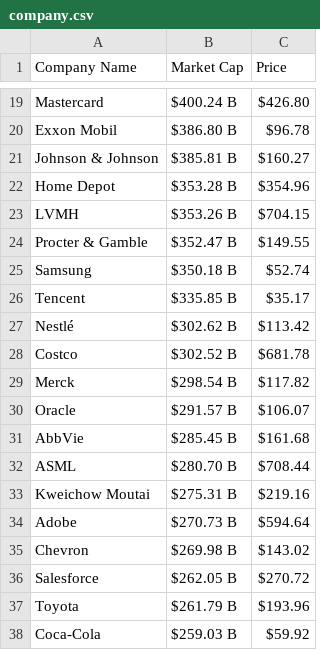
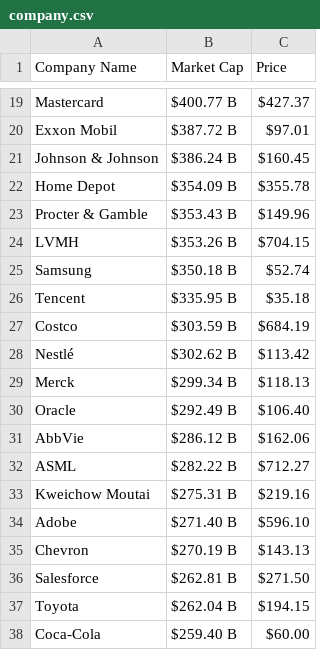
Before and after one commit to AbhishekBaske/marketcap_webscrap, a CSV file: company.csv, drawn as a sheet; only a part is shown, gaps mark what is left out; removed rows and columns are numbered as before the commit, all else as after; the diff covers the shown part only; the diff names each change by its address in the sheet, - before the commit and + after, or states it on an @@ line.

```diff
--- a/company.csv
+++ b/company.csv
-B19 (Market Cap): $400.24 B
+B19 (Market Cap): $400.77 B
-C19 (Price): $426.80
+C19 (Price): $427.37
-B20 (Market Cap): $386.80 B
+B20 (Market Cap): $387.72 B
-C20 (Price): $96.78
+C20 (Price): $97.01
-B21 (Market Cap): $385.81 B
+B21 (Market Cap): $386.24 B
-C21 (Price): $160.27
+C21 (Price): $160.45
-B22 (Market Cap): $353.28 B
+B22 (Market Cap): $354.09 B
-C22 (Price): $354.96
+C22 (Price): $355.78
+row 23: Procter & Gamble | $353.43 B | $149.96
-row 24: Procter & Gamble | $352.47 B | $149.55
-B26 (Market Cap): $335.85 B
+B26 (Market Cap): $335.95 B
-C26 (Price): $35.17
+C26 (Price): $35.18
+row 27: Costco | $303.59 B | $684.19
-row 28: Costco | $302.52 B | $681.78
-B29 (Market Cap): $298.54 B
+B29 (Market Cap): $299.34 B
-C29 (Price): $117.82
+C29 (Price): $118.13
-B30 (Market Cap): $291.57 B
+B30 (Market Cap): $292.49 B
-C30 (Price): $106.07
+C30 (Price): $106.40
-B31 (Market Cap): $285.45 B
+B31 (Market Cap): $286.12 B
-C31 (Price): $161.68
+C31 (Price): $162.06
-B32 (Market Cap): $280.70 B
+B32 (Market Cap): $282.22 B
-C32 (Price): $708.44
+C32 (Price): $712.27
-B34 (Market Cap): $270.73 B
+B34 (Market Cap): $271.40 B
-C34 (Price): $594.64
+C34 (Price): $596.10
-B35 (Market Cap): $269.98 B
+B35 (Market Cap): $270.19 B
-C35 (Price): $143.02
+C35 (Price): $143.13
-B36 (Market Cap): $262.05 B
+B36 (Market Cap): $262.81 B
-C36 (Price): $270.72
+C36 (Price): $271.50
-B37 (Market Cap): $261.79 B
+B37 (Market Cap): $262.04 B
-C37 (Price): $193.96
+C37 (Price): $194.15
-B38 (Market Cap): $259.03 B
+B38 (Market Cap): $259.40 B
-C38 (Price): $59.92
+C38 (Price): $60.00
```
Also changed, not shown: 5 added rows, 5 removed rows and 121 edited cells elsewhere in this file, 1 other file.
